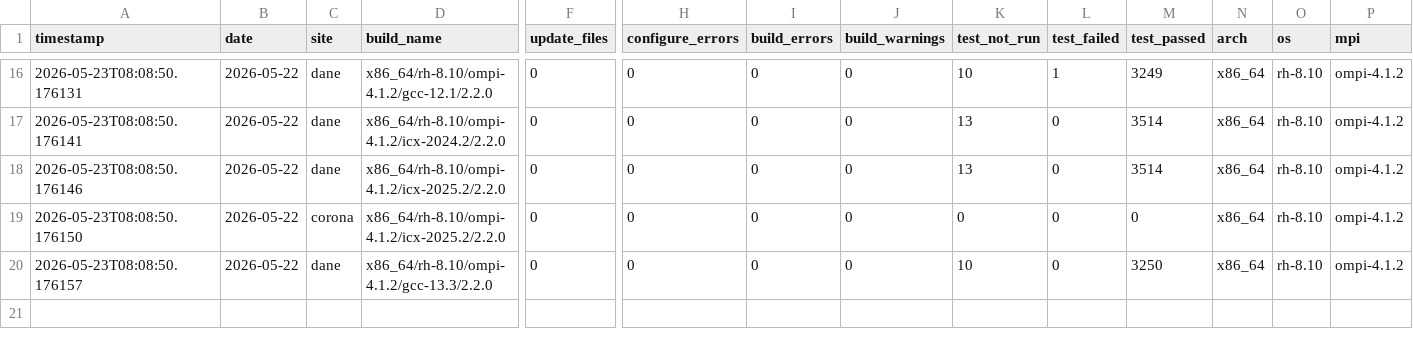
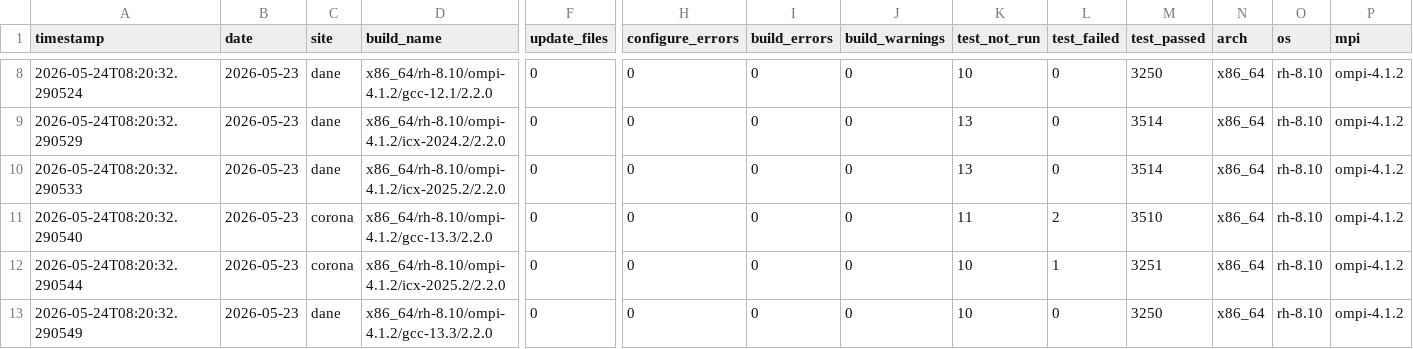
Before and after one commit to hyoklee/hpc-h5, a CSV file: src/hpc_test_results.csv, drawn as a sheet; only a part is shown, gaps mark what is left out; addresses are those after the commit; rows hold the shown columns only; the diff covers the shown part only; the diff names each change by its address in the sheet, - before the commit and + after, or states it on an @@ line.

```diff
--- a/src/hpc_test_results.csv
+++ b/src/hpc_test_results.csv
-A8 (timestamp): 2026-05-23T08:08:50.176131
+A8 (timestamp): 2026-05-24T08:20:32.290524
-B8:B10 (date): 2026-05-22
+B8:B10 (date): 2026-05-23
-L8 (test_failed): 1
+L8 (test_failed): 0
-M8 (test_passed): 3249
+M8 (test_passed): 3250
-A9 (timestamp): 2026-05-23T08:08:50.176141
+A9 (timestamp): 2026-05-24T08:20:32.290529
-A10 (timestamp): 2026-05-23T08:08:50.176146
+A10 (timestamp): 2026-05-24T08:20:32.290533
+row 11: 2026-05-24T08:20:32.290540 | 2026-05-23 | corona | x86_64/rh-8.10/ompi-4.1.2/gcc-13.3/2.2.0 | 0 | 0 | 0 | 0 | 11 | 2 | 3510 | x86_64 | rh-8.10 | ompi-4.1.2
-A12 (timestamp): 2026-05-23T08:08:50.176150
+A12 (timestamp): 2026-05-24T08:20:32.290544
-B12:B13 (date): 2026-05-22
+B12:B13 (date): 2026-05-23
-K12 (test_not_run): 0
+K12 (test_not_run): 10
-L12 (test_failed): 0
+L12 (test_failed): 1
-M12 (test_passed): 0
+M12 (test_passed): 3251
-A13 (timestamp): 2026-05-23T08:08:50.176157
+A13 (timestamp): 2026-05-24T08:20:32.290549
```
Also changed, not shown: 8 removed rows and 30 edited cells elsewhere in this file, 2 other files.
